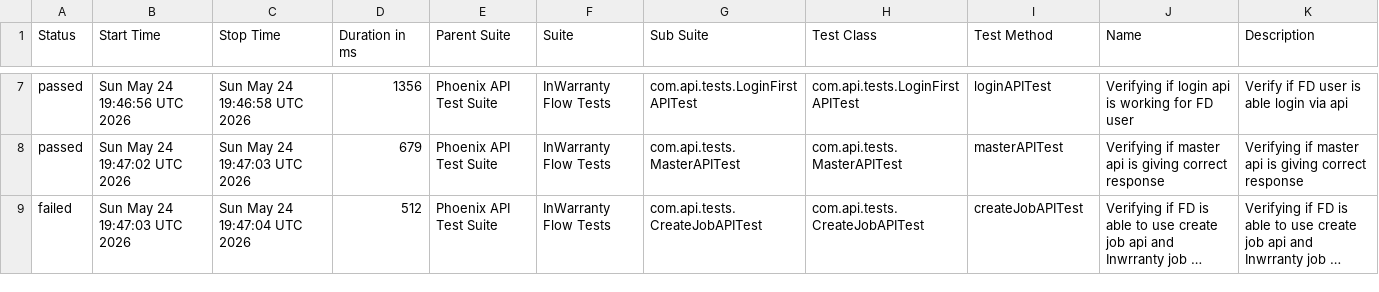
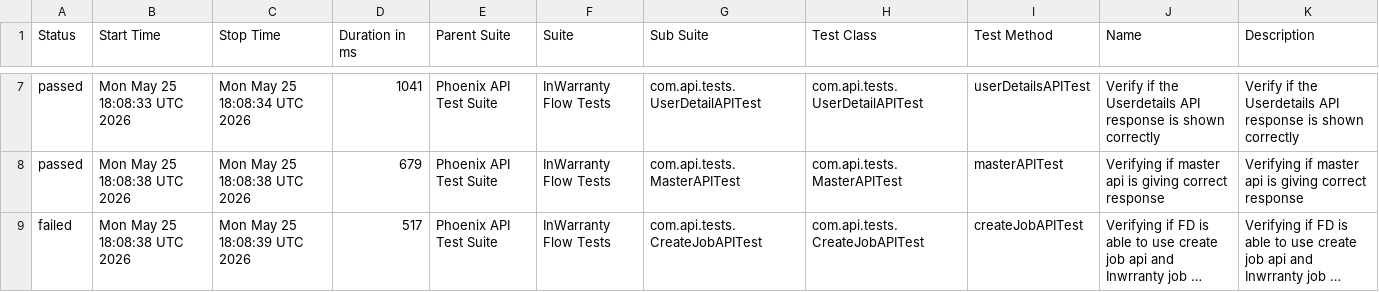
Before and after one commit to taarun96/APIAutomationFrameWork, a CSV file: data/suites.csv, drawn as a sheet; only a part is shown, gaps mark what is left out; long unchanged cells end in …; the diff covers the shown part only; the diff names each change by its address in the sheet, - before the commit and + after, or states it on an @@ line.

```diff
--- a/data/suites.csv
+++ b/data/suites.csv
-B7 (Start Time): Sun May 24 19:46:56 UTC 2026
+B7 (Start Time): Mon May 25 18:08:33 UTC 2026
-C7 (Stop Time): Sun May 24 19:46:58 UTC 2026
+C7 (Stop Time): Mon May 25 18:08:34 UTC 2026
-D7 (Duration in ms): 1356
+D7 (Duration in ms): 1041
-G7 (Sub Suite): com.api.tests.LoginFirstAPITest
+G7 (Sub Suite): com.api.tests.UserDetailAPITest
-H7 (Test Class): com.api.tests.LoginFirstAPITest
+H7 (Test Class): com.api.tests.UserDetailAPITest
-I7 (Test Method): loginAPITest
+I7 (Test Method): userDetailsAPITest
-J7 (Name): Verifying if login api is working for FD user
+J7 (Name): Verify if the Userdetails API response is shown correctly
-K7 (Description): Verify if FD user is able login via api
+K7 (Description): Verify if the Userdetails API response is shown correctly
-B8 (Start Time): Sun May 24 19:47:02 UTC 2026
+B8 (Start Time): Mon May 25 18:08:38 UTC 2026
-C8 (Stop Time): Sun May 24 19:47:03 UTC 2026
+C8 (Stop Time): Mon May 25 18:08:38 UTC 2026
-B9 (Start Time): Sun May 24 19:47:03 UTC 2026
+B9 (Start Time): Mon May 25 18:08:38 UTC 2026
-C9 (Stop Time): Sun May 24 19:47:04 UTC 2026
+C9 (Stop Time): Mon May 25 18:08:39 UTC 2026
-D9 (Duration in ms): 512
+D9 (Duration in ms): 517
```
Also changed, not shown: 1 added row, 1 removed row and 27 edited cells elsewhere in this file, data/behaviors.csv, 56 other files.
